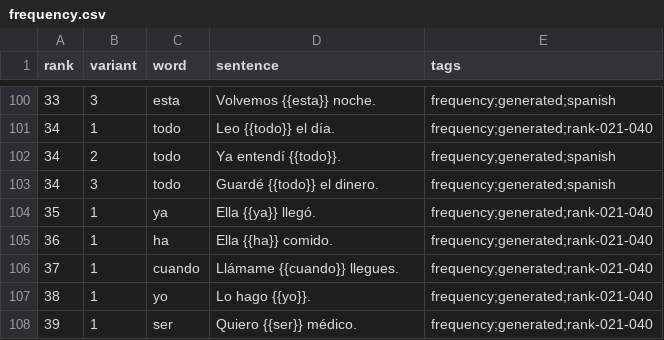
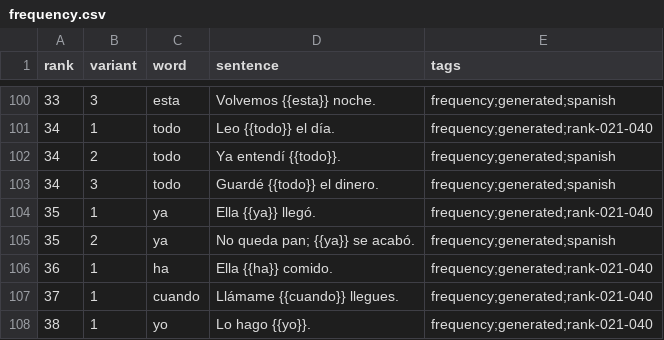
Before and after one commit to dnywh/mochiko, a CSV file: languages/es/frequency.csv, drawn as a sheet; only a part is shown, gaps mark what is left out; the shorter side is filled out with more unchanged rows; the diff names each change by its address in the sheet, - before the commit and + after, or states it on an @@ line.

```diff
--- a/languages/es/frequency.csv
+++ b/languages/es/frequency.csv
+row 105: 35 | 2 | ya | No queda pan; {{ya}} se acabó. | frequency;generated;spanish
```
Also changed, not shown: languages/de/frequency.csv.
